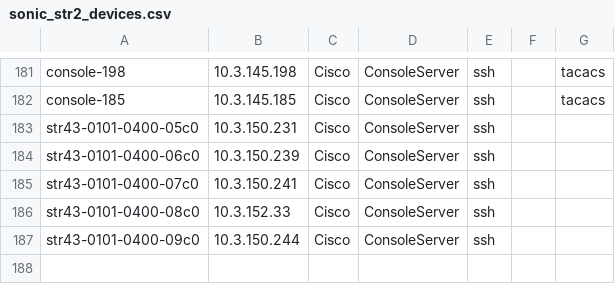
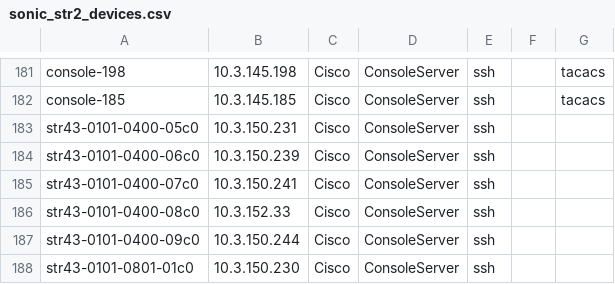
Before and after one commit to sonic-net/sonic-mgmt, a CSV file: ansible/files/sonic_str2_devices.csv, drawn as a sheet; only a part is shown, gaps mark what is left out.

Commit message:
Merged PR 20275: Add Nokia and Micas Th6 devices into inventory
### ⚠️ Code Placement Check

> **Reminder:** The internal repo (`sonic-mgmt-int`) should only contain Microsoft-internal code
> (testbed configs, lab info, MSFT-sensitive tests/features).
> General test code, framework improvements, and bug fixes belong in the
> **public repo**: https://github.com/sonic-net/sonic-mgmt

**Please select one:**
- [X] This PR contains **internal-only** code that cannot go to the public repo
- [ ] Reason it must be internal: <!-- explain briefly -->

### What is the motivation for this PR?

### How did you do it?

### How did you verify/test it?

Add Nokia and Micas Th6 devices into inventory

Signed-off-by: bingwang <bingwang@microsoft.com>

----
#### AI description  (iteration 1)
#### PR Classification
Inventory update to add new SONiC devices and their console connectivity entries.

#### PR Summary
Adds Nokia Th6 and Micas Th6 devices to the Ansible inventory CSVs and wires them to a newly listed console server/ports.
- `ansible/files/sonic_str3_devices.csv`: add `str5-Nokia-7220-Th6p-1`, `str5-Nokia-7220-Th6p-2`, `str43-0101-0200-01lt2` (Micas), and console server `str43-0101-0801-01c0`
- `ansible/files/sonic_str3_console_links.csv`: add console link mappings (ports 18–20) from `str43-0101-0801-01c0` to the new Nokia/Micas devices
- `ansible/files/sonic_str2_devices.csv`: add console server `str43-0101-0801-01c0`
- `ansible/files/sonic_str4_devices.csv`: add console server `str43-0101-0801-01c0`
- `ansible/files/sonic_str_devices.csv`: add console server `str43-0101-0801-01c0`
<!-- GitOpsUserAgent=GitOps.Apps.Server.pullrequestcopilot -->
.

```diff
--- a/ansible/files/sonic_str2_devices.csv
+++ b/ansible/files/sonic_str2_devices.csv
@@ -187 +187,2 @@ str43-0101-0400-08c0,10.3.152.33,Cisco,ConsoleServer,ssh,
 str43-0101-0400-09c0,10.3.150.244,Cisco,ConsoleServer,ssh,
+str43-0101-0801-01c0,10.3.150.230,Cisco,ConsoleServer,ssh,
```
Also changed, not shown: ansible/files/sonic_str3_console_links.csv, ansible/files/sonic_str3_devices.csv, 2 other files.
